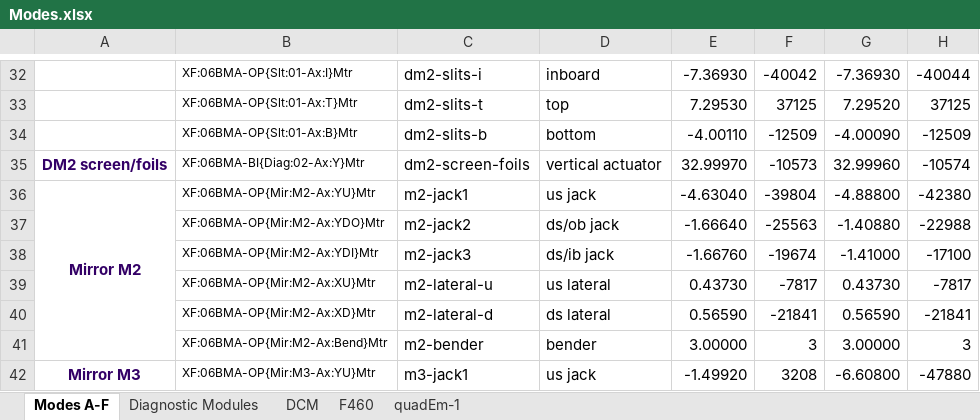
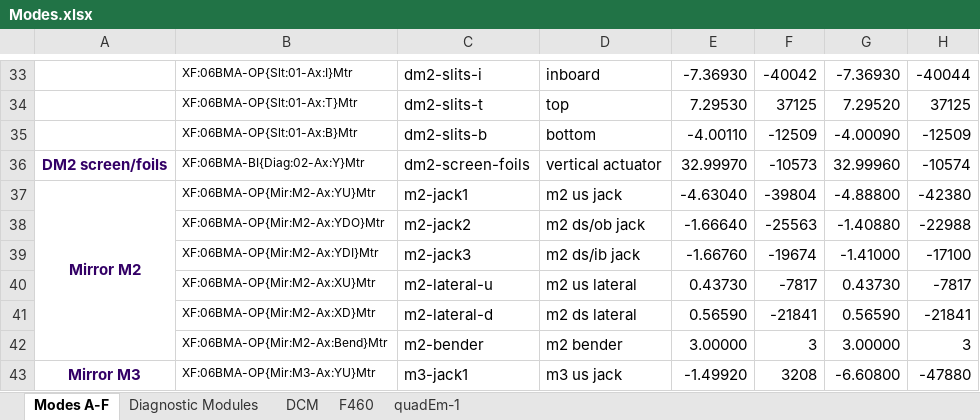
Before and after one commit to NSLS-II-BMM/BMM-beamline-configuration, an Excel workbook: Modes.xlsx, sheet Modes A-F, drawn as a sheet; only a part is shown, gaps mark what is left out; values as stored, in another font and other column widths than the file's, no borders; addresses are those after the commit; the diff covers the shown part only; the diff names each change by its address in the sheet, - before the commit and + after, or states it on an @@ line.

Commit message:
update Modes doc

```diff
--- a/Modes.xlsx (sheet Modes A-F)
+++ b/Modes.xlsx (sheet Modes A-F)
-D37: us jack
+D37: m2 us jack
-D38: ds/ob jack
+D38: m2 ds/ob jack
-D39: ds/ib jack
+D39: m2 ds/ib jack
-D40: us lateral
+D40: m2 us lateral
-D41: ds lateral
+D41: m2 ds lateral
-D42: bender
+D42: m2 bender
-D43: us jack
+D43: m3 us jack
```
Also changed, not shown: 3 added rows, 62 edited cells and merged cells elsewhere in this sheet, sheet DCM, 1 other file.
